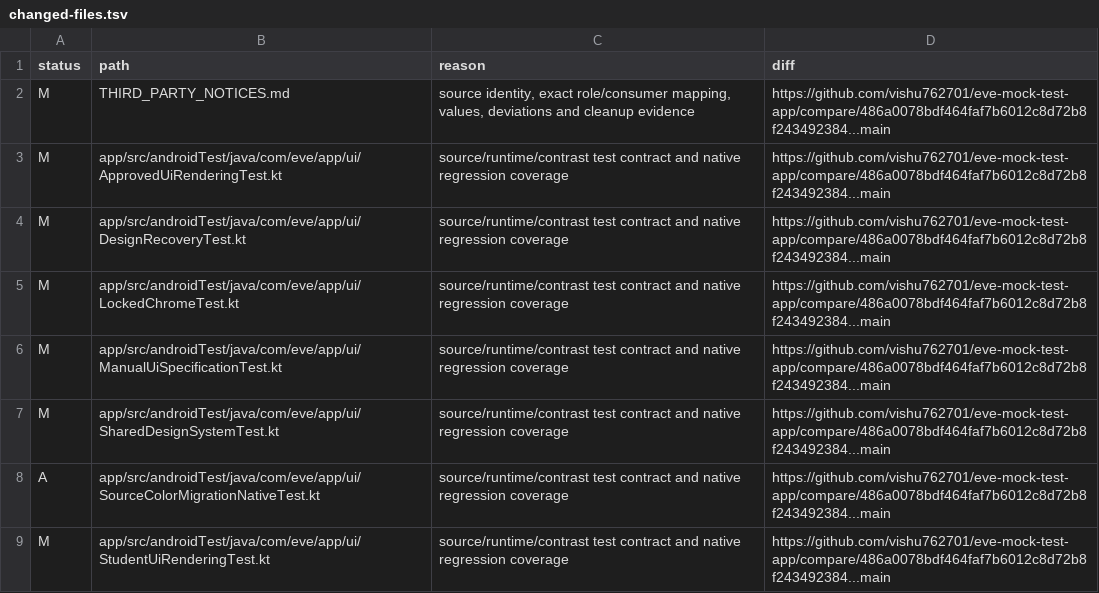
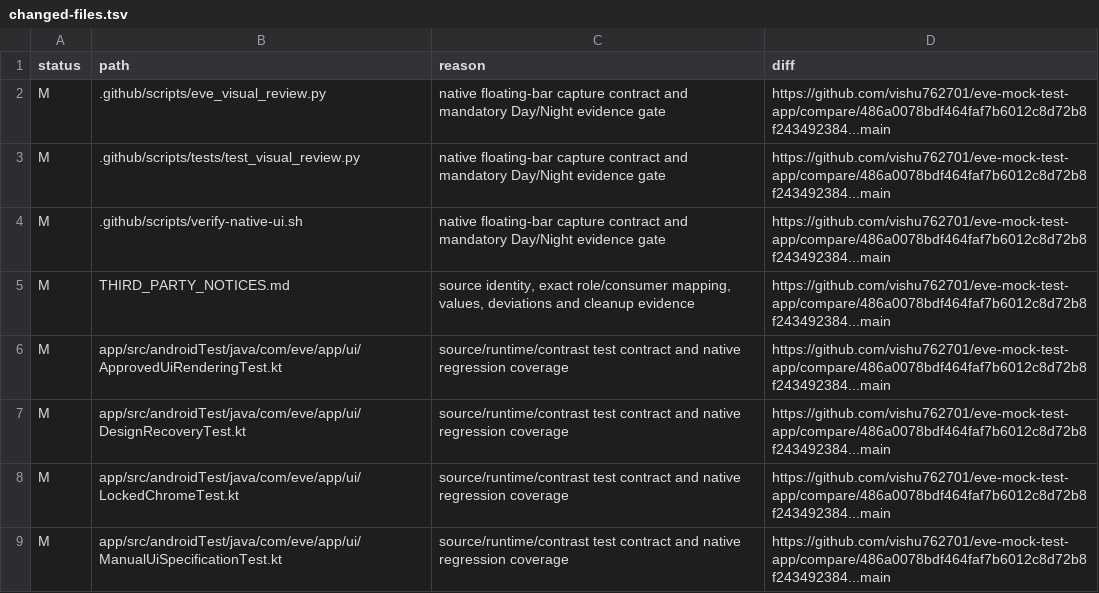
Before and after one commit to vishu762701/eve-mock-test-app, a TSV file: docs/color-migration/changed-files.tsv, drawn as a sheet; only a part is shown; the shorter side is filled out with more unchanged rows; the diff names each change by its address in the sheet, - before the commit and + after, or states it on an @@ line.

Commit message:
Repair layered Review foreground contrast and require live floating-bar color evidence

```diff
--- a/docs/color-migration/changed-files.tsv
+++ b/docs/color-migration/changed-files.tsv
+row 2: M | .github/scripts/eve_visual_review.py | native floating-bar capture contract and mandatory Day/Night evidence gate | https://github.com/vishu762701/eve-mock-test-app/compare/486a0078bdf464faf7b6012c8d72b8f243492384...main
+row 3: M | .github/scripts/tests/test_visual_review.py | native floating-bar capture contract and mandatory Day/Night evidence gate | https://github.com/vishu762701/eve-mock-test-app/compare/486a0078bdf464faf7b6012c8d72b8f243492384...main
+row 4: M | .github/scripts/verify-native-ui.sh | native floating-bar capture contract and mandatory Day/Night evidence gate | https://github.com/vishu762701/eve-mock-test-app/compare/486a0078bdf464faf7b6012c8d72b8f243492384...main
```
Also changed, not shown: docs/color-migration/active-color-inventory.tsv, 7 other files.
